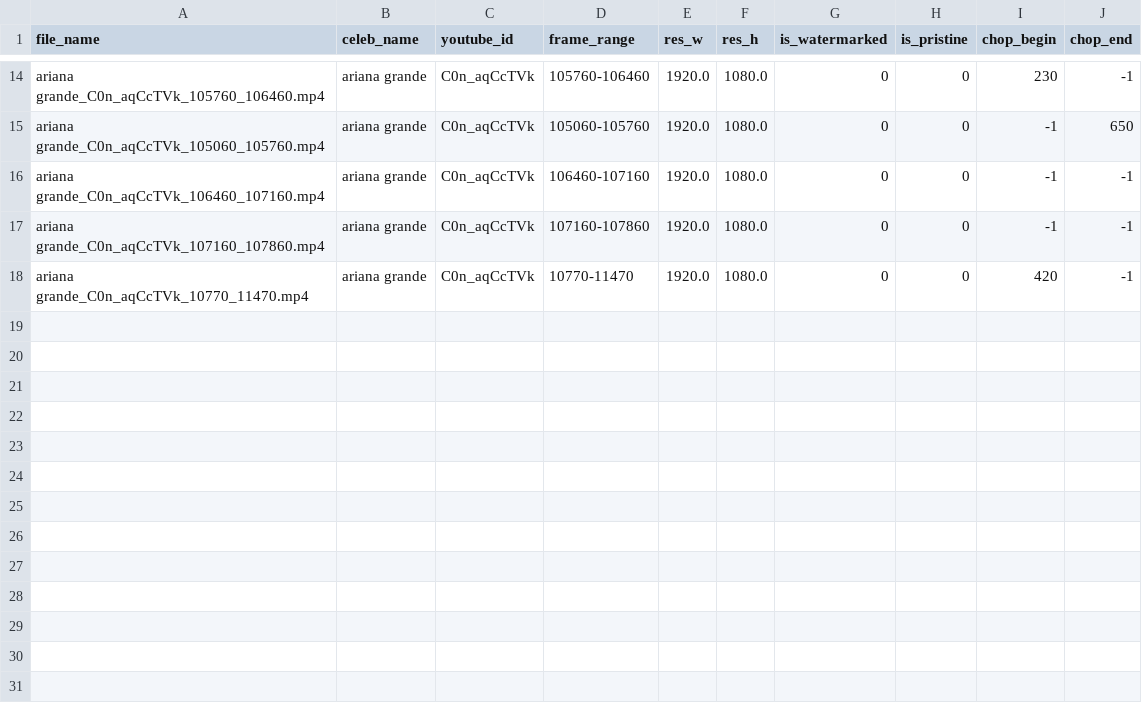
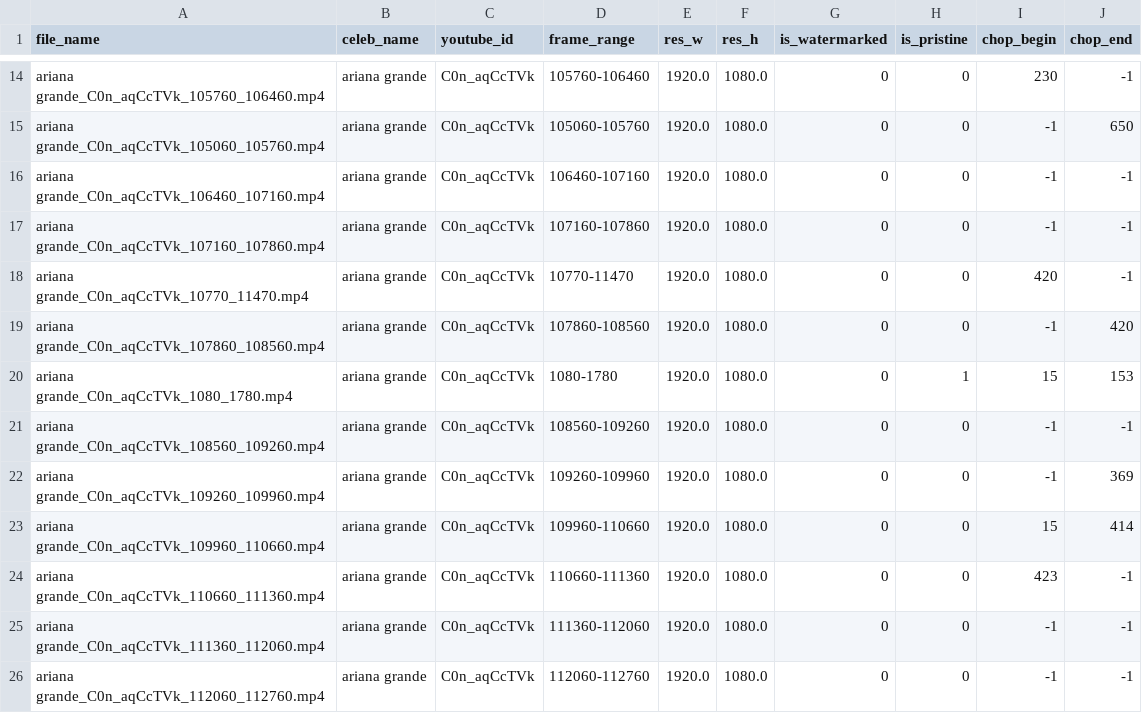
Before and after one commit to ductai199x/celebrity-clips-annotation-gui, a CSV file: annotations.csv, drawn as a sheet; only a part is shown, gaps mark what is left out; the diff names each change by its address in the sheet, - before the commit and + after, or states it on an @@ line.

```diff
--- a/annotations.csv
+++ b/annotations.csv
+row 19: ariana grande_C0n_aqCcTVk_107860_108560.mp4 | ariana grande | C0n_aqCcTVk | 107860-108560 | 1920.0 | 1080.0 | 0 | 0 | -1 | 420
+row 20: ariana grande_C0n_aqCcTVk_1080_1780.mp4 | ariana grande | C0n_aqCcTVk | 1080-1780 | 1920.0 | 1080.0 | 0 | 1 | 15 | 153
+row 21: ariana grande_C0n_aqCcTVk_108560_109260.mp4 | ariana grande | C0n_aqCcTVk | 108560-109260 | 1920.0 | 1080.0 | 0 | 0 | -1 | -1
+row 22: ariana grande_C0n_aqCcTVk_109260_109960.mp4 | ariana grande | C0n_aqCcTVk | 109260-109960 | 1920.0 | 1080.0 | 0 | 0 | -1 | 369
+row 23: ariana grande_C0n_aqCcTVk_109960_110660.mp4 | ariana grande | C0n_aqCcTVk | 109960-110660 | 1920.0 | 1080.0 | 0 | 0 | 15 | 414
+row 24: ariana grande_C0n_aqCcTVk_110660_111360.mp4 | ariana grande | C0n_aqCcTVk | 110660-111360 | 1920.0 | 1080.0 | 0 | 0 | 423 | -1
+row 25: ariana grande_C0n_aqCcTVk_111360_112060.mp4 | ariana grande | C0n_aqCcTVk | 111360-112060 | 1920.0 | 1080.0 | 0 | 0 | -1 | -1
+row 26: ariana grande_C0n_aqCcTVk_112060_112760.mp4 | ariana grande | C0n_aqCcTVk | 112060-112760 | 1920.0 | 1080.0 | 0 | 0 | -1 | -1
```
Also changed, not shown: 1 other file.
